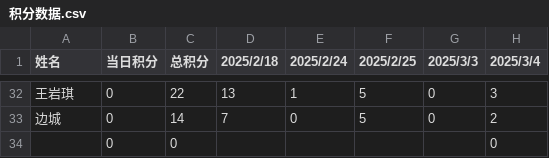
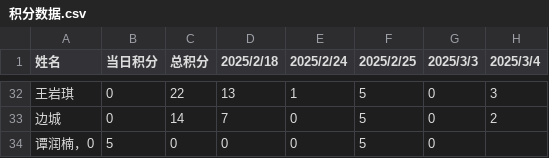
Before and after one commit to Hong-JL/jifenbang, a CSV file: 积分数据.csv, drawn as a sheet; only a part is shown, gaps mark what is left out.

Commit message:
Update 积分数据.csv

```diff
--- a/积分数据.csv
+++ b/积分数据.csv
@@ -33,2 +33,2 @@
 边城,0,14,7,0,5,0,2
-,0,0,,,,,0
+谭润楠，0,5,0,0,0,5,0
```
